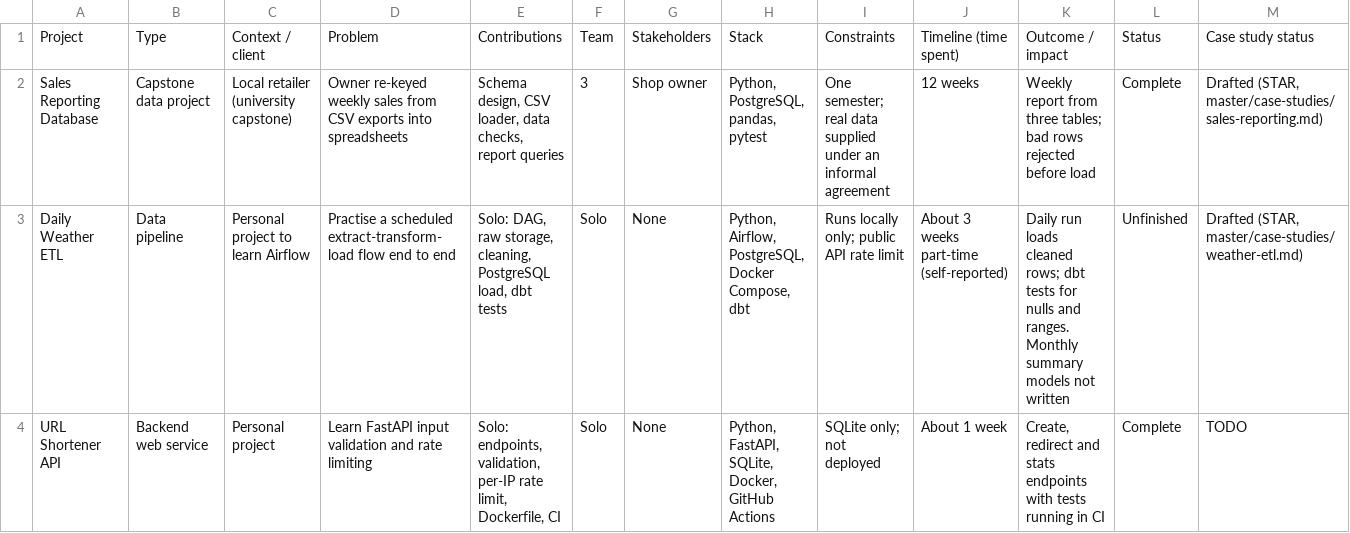
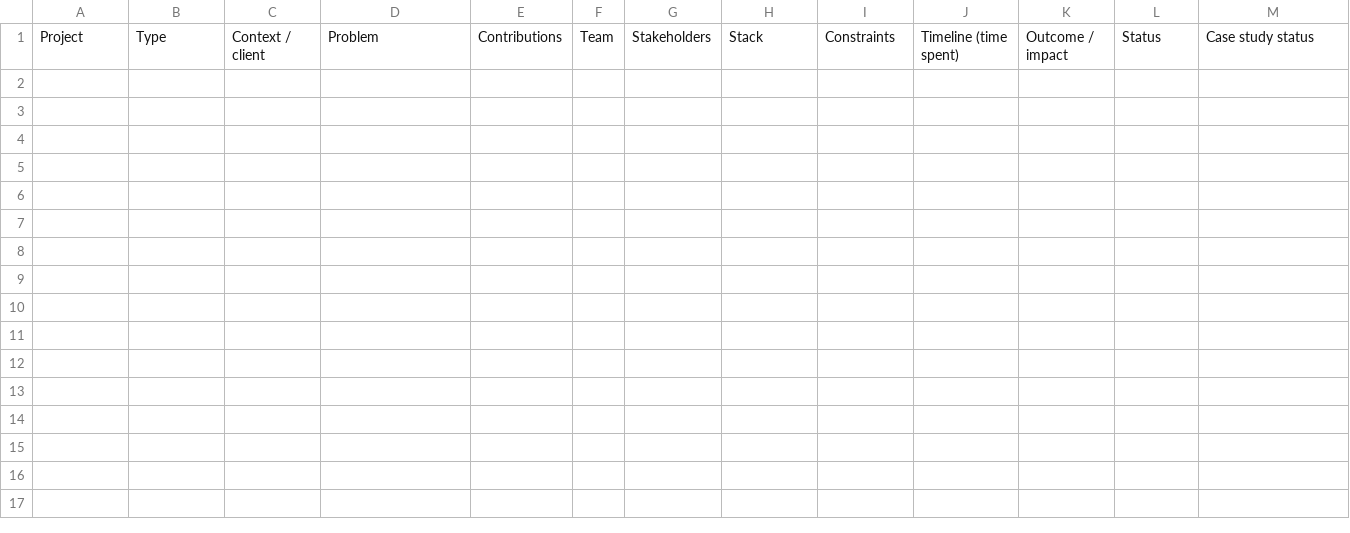
Before and after one commit to carriegale2710/resume-tailor, a CSV file: master-example/projects-inventory.csv, drawn as a sheet; only a part is shown; rows hold the shown columns only; the diff names each change by its address in the sheet, - before the commit and + after, or states it on an @@ line.

Commit message:
chore: remove personal master/ applications/ (replaced with example folders) + turn the master-example folder into a fill-in template version instead

```diff
--- a/master-example/projects-inventory.csv
+++ b/master-example/projects-inventory.csv
-row 2: Sales Reporting Database | Capstone data project | Local retailer (university capstone) | Owner re-keyed weekly sales from CSV exports into spreadsheets | Schema design, CSV loader, data checks, report queries | 3 | Shop owner | Python, PostgreSQL, pandas, pytest | One semester; real data supplied under an informal agreement | 12 weeks | Weekly report from three tables; bad rows rejected before load | Complete | Drafted (STAR, master/case-studies/sales-reporting.md)
-row 3: Daily Weather ETL | Data pipeline | Personal project to learn Airflow | Practise a scheduled extract-transform-load flow end to end | Solo: DAG, raw storage, cleaning, PostgreSQL load, dbt tests | Solo | None | Python, Airflow, PostgreSQL, Docker Compose, dbt | Runs locally only; public API rate limit | About 3 weeks part-time (self-reported) | Daily run loads cleaned rows; dbt tests for nulls and ranges. Monthly summary models not written | Unfinished | Drafted (STAR, master/case-studies/weather-etl.md)
-row 4: URL Shortener API | Backend web service | Personal project | Learn FastAPI input validation and rate limiting | Solo: endpoints, validation, per-IP rate limit, Dockerfile, CI | Solo | None | Python, FastAPI, SQLite, Docker, GitHub Actions | SQLite only; not deployed | About 1 week | Create, redirect and stats endpoints with tests running in CI | Complete | TODO
```
Also changed, not shown: 17 other files.
